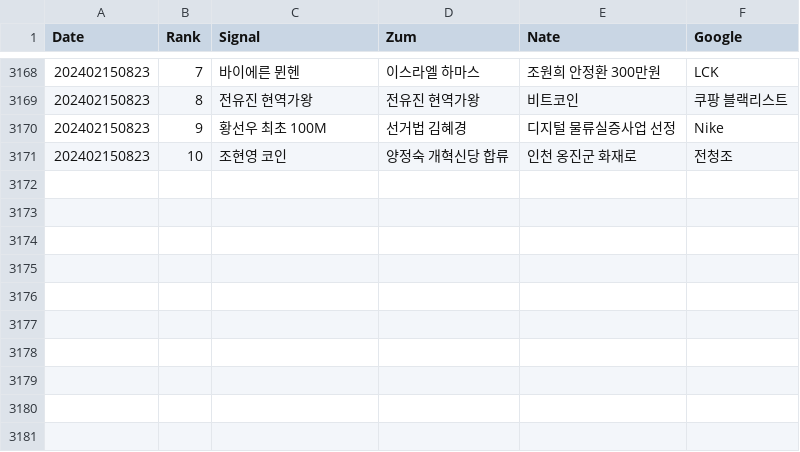
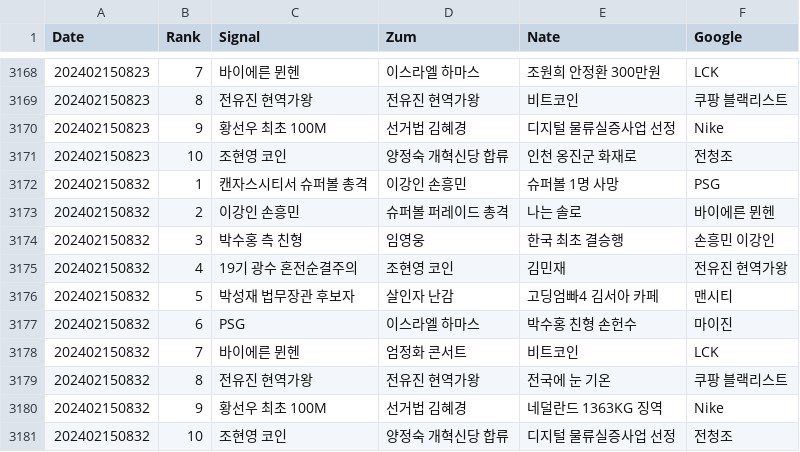
Before and after one commit to TrackerIssues/0301_TeleCollectData, a CSV file: dfKeyWord.csv, drawn as a sheet; only a part is shown, gaps mark what is left out.

Commit message:
Auto - Update data!

```diff
--- a/dfKeyWord.csv
+++ b/dfKeyWord.csv
@@ -3171 +3171,11 @@ Date,Rank,Signal,Zum,Nate,Google
 202402150823,10,조현영 코인,양정숙 개혁신당 합류,인천 옹진군 화재로,전청조
+202402150832,1,캔자스시티서 슈퍼볼 총격,이강인 손흥민,슈퍼볼 1명 사망,PSG
+202402150832,2,이강인 손흥민,슈퍼볼 퍼레이드 총격,나는 솔로,바이에른 뮌헨
+202402150832,3,박수홍 측 친형,임영웅,한국 최초 결승행,손흥민 이강인
+202402150832,4,19기 광수 혼전순결주의,조현영 코인,김민재,전유진 현역가왕
+202402150832,5,박성재 법무장관 후보자,살인자 난감,고딩엄빠4 김서아 카페,맨시티
+202402150832,6,PSG,이스라엘 하마스,박수홍 친형 손헌수,마이진
+202402150832,7,바이에른 뮌헨,엄정화 콘서트,비트코인,LCK
+202402150832,8,전유진 현역가왕,전유진 현역가왕,전국에 눈 기온,쿠팡 블랙리스트
+202402150832,9,황선우 최초 100M,선거법 김혜경,네덜란드 1363KG 징역,Nike
+202402150832,10,조현영 코인,양정숙 개혁신당 합류,디지털 물류실증사업 선정,전청조
```
Also changed, not shown: dfMsg.csv.
